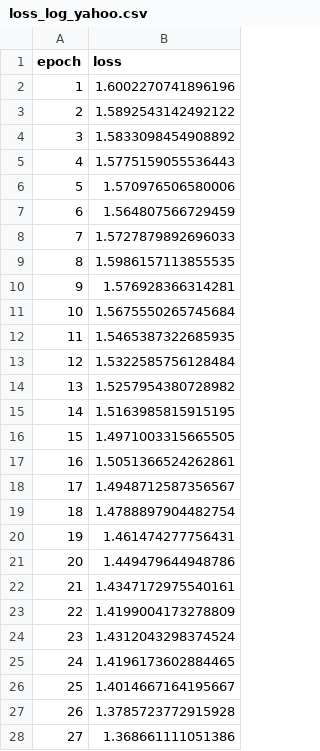
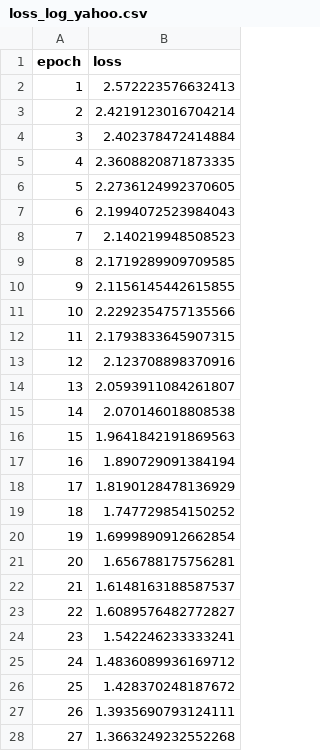
Before and after one commit to JiaW6122/PLanTS, a CSV file: logs/loss_log_yahoo.csv, drawn as a sheet; only a part is shown; the diff covers the shown part only.

Commit message:
Add state prediction tasks for HAR data. Haven't finished.

```diff
--- a/logs/loss_log_yahoo.csv
+++ b/logs/loss_log_yahoo.csv
@@ -1,28 +1,28 @@
 epoch,loss
-1,1.6002270741896196
-2,1.5892543142492122
-3,1.5833098454908892
-4,1.5775159055536443
-5,1.570976506580006
-6,1.564807566729459
-7,1.5727879892696033
-8,1.5986157113855535
-9,1.576928366314281
-10,1.5675550265745684
-11,1.5465387322685935
-12,1.5322585756128484
-13,1.5257954380728982
-14,1.5163985815915195
-15,1.4971003315665505
-16,1.5051366524262861
-17,1.4948712587356567
-18,1.4788897904482754
-19,1.461474277756431
-20,1.449479644948786
-21,1.4347172975540161
-22,1.4199004173278809
-23,1.4312043298374524
-24,1.4196173602884465
-25,1.4014667164195667
-26,1.3785723772915928
-27,1.368661111051386
+1,2.572223576632413
+2,2.4219123016704214
+3,2.402378472414884
+4,2.3608820871873335
+5,2.2736124992370605
+6,2.1994072523984043
+7,2.140219948508523
+8,2.1719289909709585
+9,2.1156145442615855
+10,2.2292354757135566
+11,2.1793833645907315
+12,2.123708898370916
+13,2.0593911084261807
+14,2.070146018808538
+15,1.9641842191869563
+16,1.890729091384194
+17,1.8190128478136929
+18,1.747729854150252
+19,1.6999890912662854
+20,1.656788175756281
+21,1.6148163188587537
+22,1.6089576482772827
+23,1.542246233333241
+24,1.4836089936169712
+25,1.428370248187672
+26,1.3935690793124111
+27,1.3663249232552268
```
Also changed, not shown: 173 edited cells elsewhere in this file, 18 other files.
